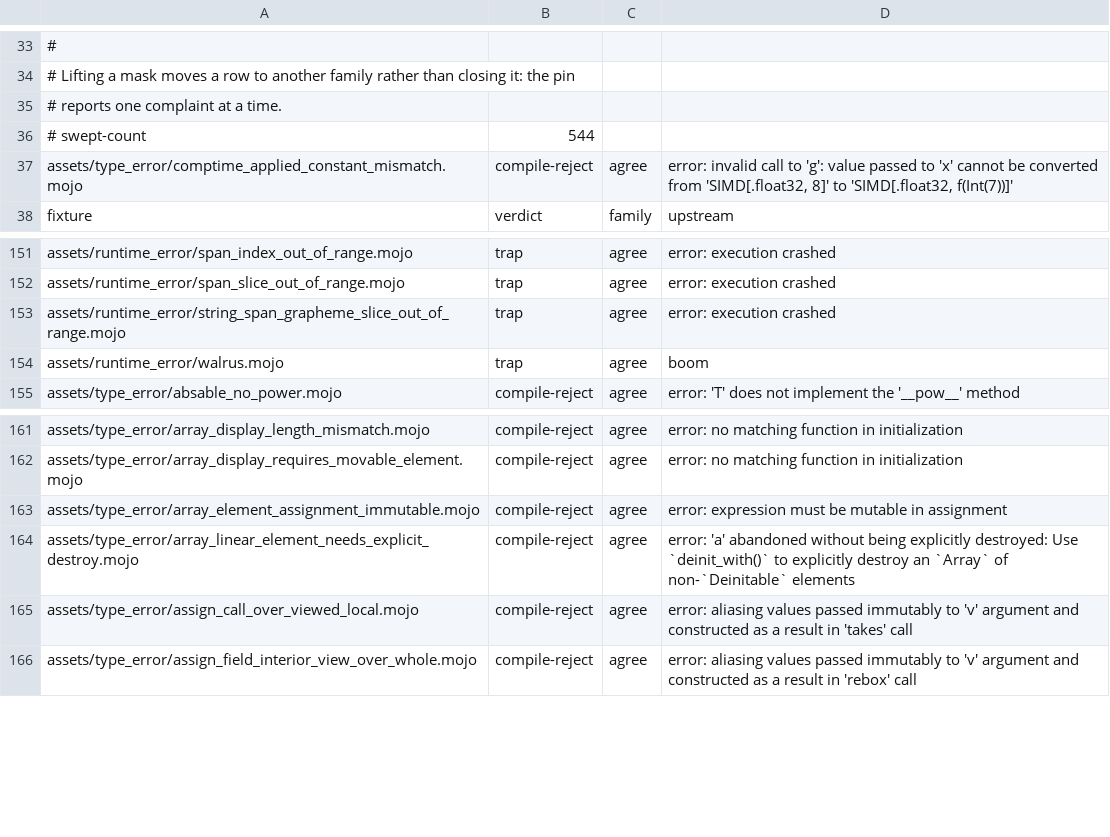
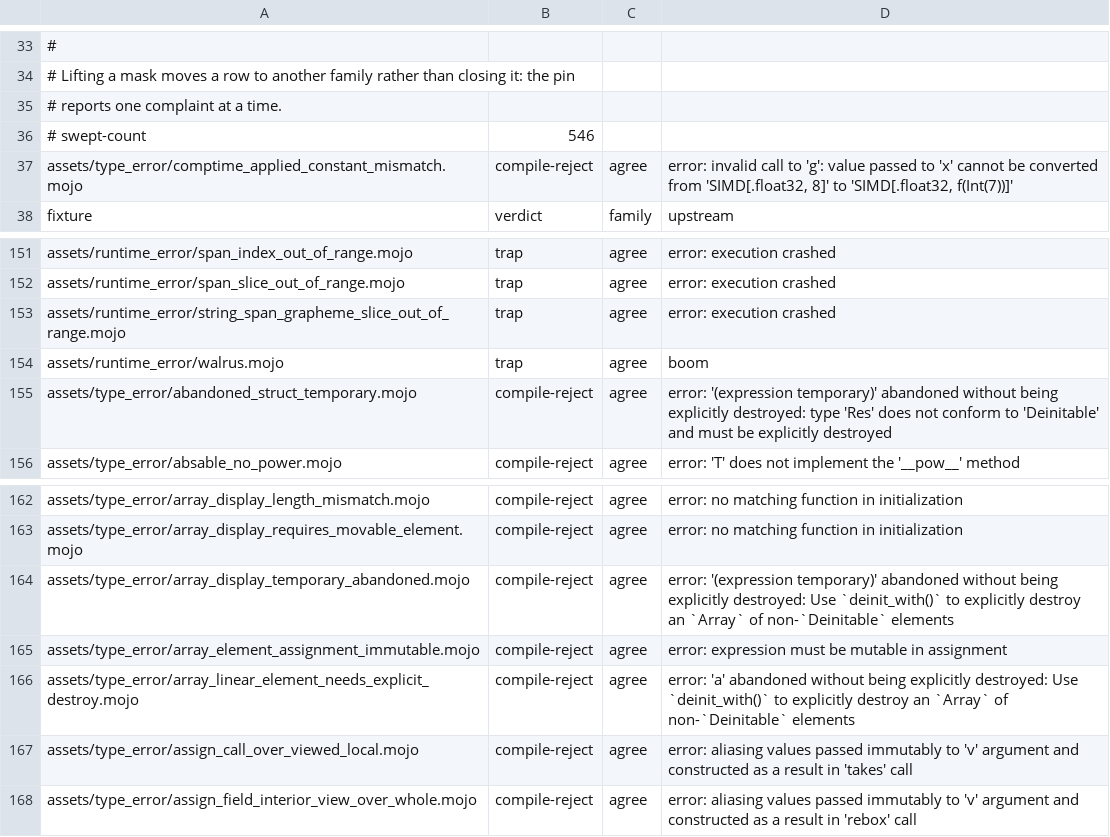
Before and after one commit to bpr/mojito, a TSV file: conformance/assets-mojo-errors.tsv, drawn as a sheet; only a part is shown, gaps mark what is left out.

Commit message:
A subscript or `ref self` method call on an uncontextualized list display (`[1, 2][0]`) now runs as at the pin, materializing the `Array` as a statement temporary instead of stopping with "reference binding to a non-place expression". A borrowed or field-read temporary of a non-`Deinitable` struct is now rejected as abandoned with upstream's messages, which the bundled collections now declare.

```diff
--- a/conformance/assets-mojo-errors.tsv
+++ b/conformance/assets-mojo-errors.tsv
@@ -35,3 +35,3 @@
 # reports one complaint at a time.
-# swept-count	544
+# swept-count	546
 assets/type_error/comptime_applied_constant_mismatch.mojo	compile-reject	agree	error: invalid call to 'g': value passed to 'x' cannot be converted from 'SIMD[.float32, 8]' to 'SIMD[.float32, f(Int(7))]'
@@ -154,2 +154,3 @@ assets/runtime_error/string_span_grapheme_slice_out_of_range.mojo	trap	agree	err
 assets/runtime_error/walrus.mojo	trap	agree	boom
+assets/type_error/abandoned_struct_temporary.mojo	compile-reject	agree	error: '(expression temporary)' abandoned without being explicitly destroyed: type 'Res' does not conform to 'Deinitable' and must be explicitly destroyed
 assets/type_error/absable_no_power.mojo	compile-reject	agree	error: 'T' does not implement the '__pow__' method
@@ -162,2 +163,3 @@ assets/type_error/array_display_length_mismatch.mojo	compile-reject	agree	error:
 assets/type_error/array_display_requires_movable_element.mojo	compile-reject	agree	error: no matching function in initialization
+assets/type_error/array_display_temporary_abandoned.mojo	compile-reject	agree	error: '(expression temporary)' abandoned without being explicitly destroyed: Use `deinit_with()` to explicitly destroy an `Array` of non-`Deinitable` elements
 assets/type_error/array_element_assignment_immutable.mojo	compile-reject	agree	error: expression must be mutable in assignment
```
Also changed, not shown: conformance/assets-mojo-rejects.tsv, conformance/pliron-parity.tsv, 25 other files.
